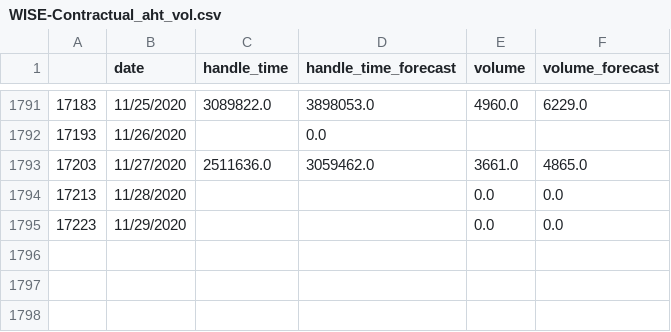
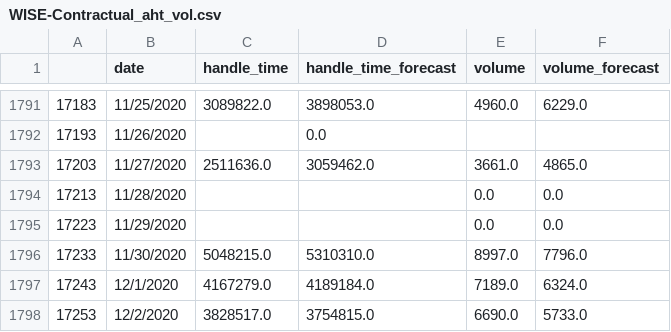
Before and after one commit to majickdave/dji_vol, a CSV file: data/WISE-Contractual_aht_vol.csv, drawn as a sheet; only a part is shown, gaps mark what is left out.

```diff
--- a/data/WISE-Contractual_aht_vol.csv
+++ b/data/WISE-Contractual_aht_vol.csv
@@ -1795 +1795,4 @@
 17223,11/29/2020,,,0.0,0.0
+17233,11/30/2020,5048215.0,5310310.0,8997.0,7796.0
+17243,12/1/2020,4167279.0,4189184.0,7189.0,6324.0
+17253,12/2/2020,3828517.0,3754815.0,6690.0,5733.0
```
Also changed, not shown: data/CS-John-Hancock_aht_vol.csv, data/CS-Maryland_aht_vol.csv, 47 other files.
